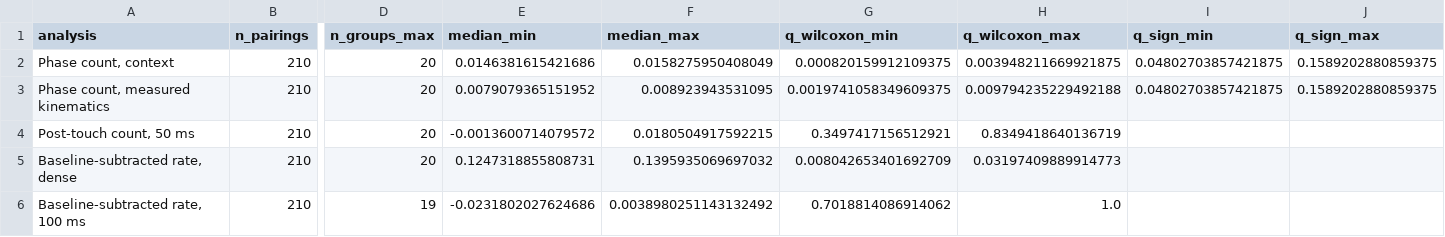
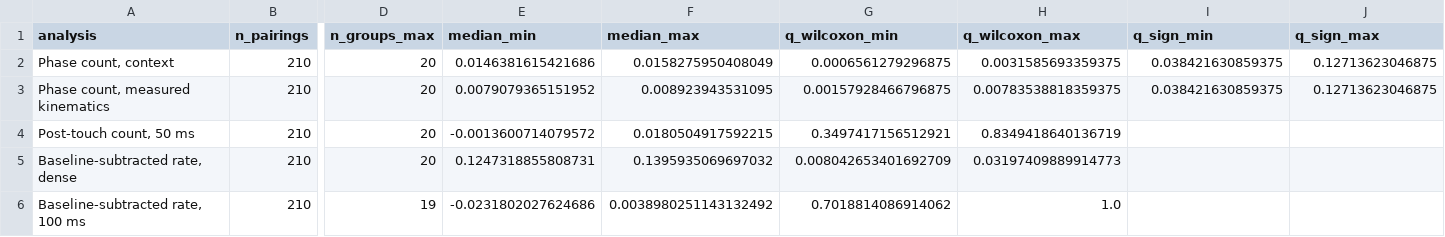
Before and after one commit to xyx-ethan/rapid-sequential-touches-reanalysis, a CSV file: results/label_pair_merge_range_summary.csv, drawn as a sheet; only a part is shown, gaps mark what is left out; the diff names each change by its address in the sheet, - before the commit and + after, or states it on an @@ line.

Commit message:
Align label-merge correction family

```diff
--- a/results/label_pair_merge_range_summary.csv
+++ b/results/label_pair_merge_range_summary.csv
-G2 (q_wilcoxon_min): 0.000820159912109375
+G2 (q_wilcoxon_min): 0.0006561279296875
-H2 (q_wilcoxon_max): 0.003948211669921875
+H2 (q_wilcoxon_max): 0.0031585693359375
-I2:I3 (q_sign_min): 0.04802703857421875
+I2:I3 (q_sign_min): 0.038421630859375
-J2:J3 (q_sign_max): 0.1589202880859375
+J2:J3 (q_sign_max): 0.12713623046875
-G3 (q_wilcoxon_min): 0.0019741058349609375
+G3 (q_wilcoxon_min): 0.00157928466796875
-H3 (q_wilcoxon_max): 0.009794235229492188
+H3 (q_wilcoxon_max): 0.00783538818359375
```
Also changed, not shown: 5 other files.
